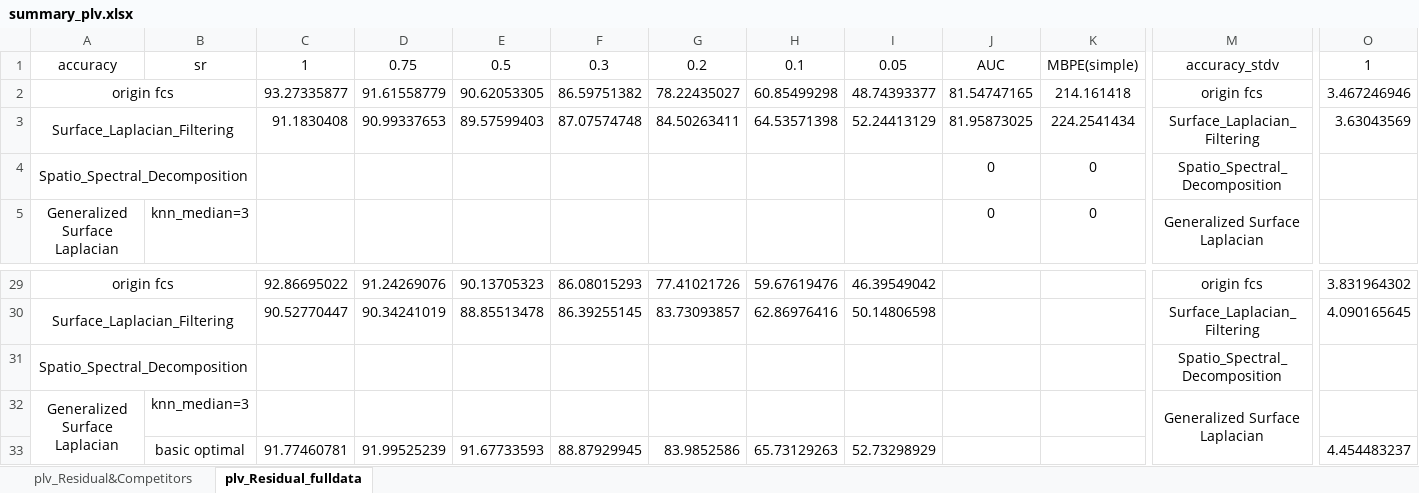
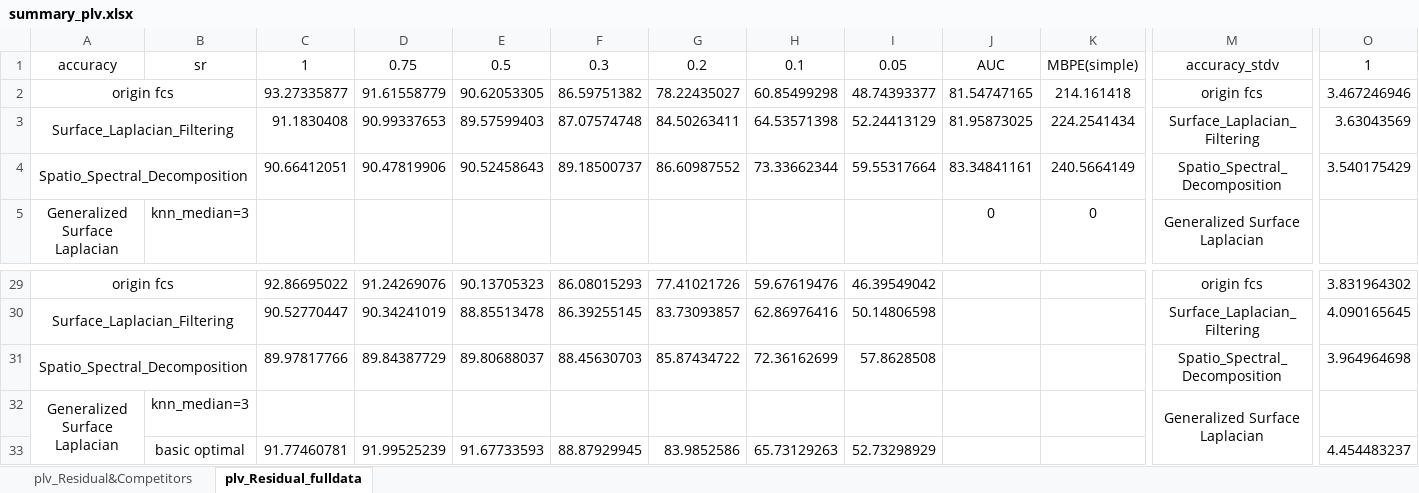
Before and after one commit to Malcolm-XY/modeling_vce_residual, an Excel workbook: results_cnn_subnetwork_evaluation/PLV_subnetwork_separate_node_index/summary_plv.xlsx, sheet plv_Residual_fulldata, drawn as a sheet; only a part is shown, gaps mark what is left out; values as stored, in another font and other column widths than the file's, no borders; conditional formats not drawn; removed rows and columns are numbered as before the commit, all else as after; rows hold the shown columns only; the diff names each change by its address in the sheet, - before the commit and + after, or states it on an @@ line.

```diff
--- a/results_cnn_subnetwork_evaluation/PLV_subnetwork_separate_node_index/summary_plv.xlsx (sheet plv_Residual_fulldata)
+++ b/results_cnn_subnetwork_evaluation/PLV_subnetwork_separate_node_index/summary_plv.xlsx (sheet plv_Residual_fulldata)
-row 4: Spatio_Spectral_Decomposition |  |  |  |  |  |  |  |  | 0 | 0 | Spatio_Spectral_Decomposition
+row 4: Spatio_Spectral_Decomposition |  | 90.66412051 | 90.47819906 | 90.52458643 | 89.18500737 | 86.60987552 | 73.33662344 | 59.55317664 | 83.34841161 | 240.5664149 | Spatio_Spectral_Decomposition | 3.540175429
-row 31: Spatio_Spectral_Decomposition |  |  |  |  |  |  |  |  |  |  | Spatio_Spectral_Decomposition
+row 31: Spatio_Spectral_Decomposition |  | 89.97817766 | 89.84387729 | 89.80688037 | 88.45630703 | 85.87434722 | 72.36162699 | 57.8628508 |  |  | Spatio_Spectral_Decomposition | 3.964964698
```
Also changed, not shown: sheet plv_Residual&Competitors, results_cnn_subnetwork_evaluation/PLV_subnetwork_separate_node_index/append_plv_competitors.xlsx, results_cnn_subnetwork_evaluation/cnn_validation_SubRCM_plv_by_basic_fm_linear_rcm.xlsx, 2 other files.
